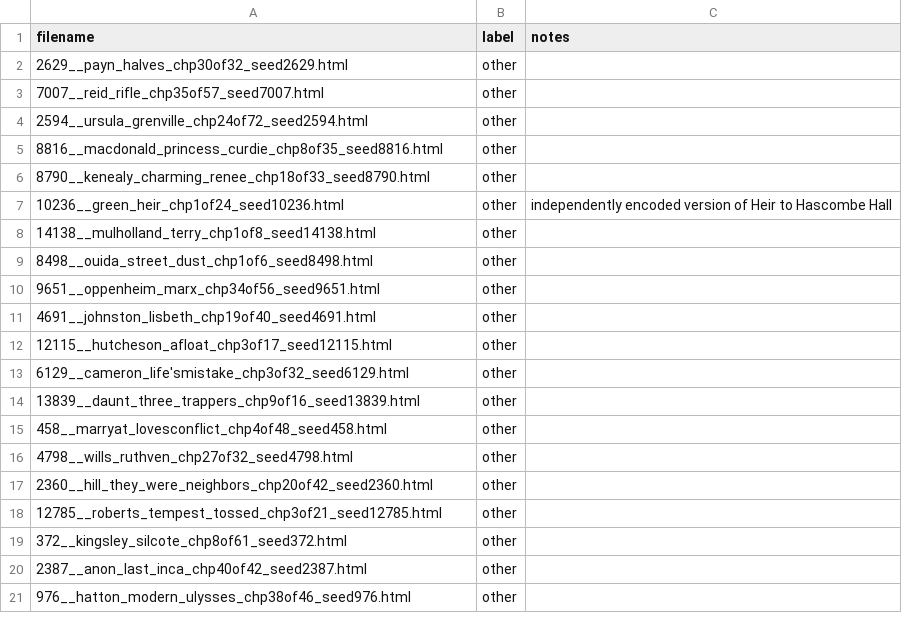
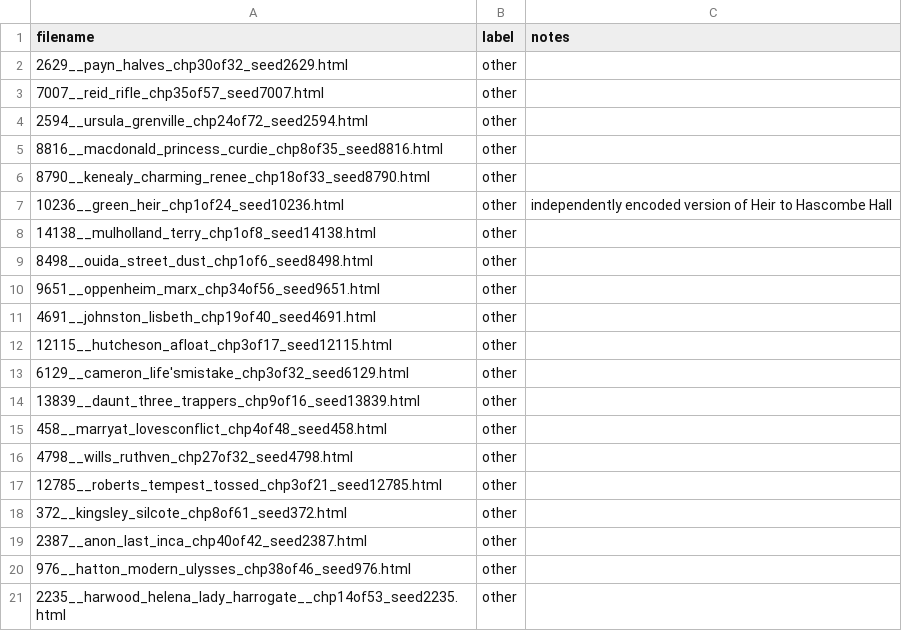
Before and after one commit to ge1789/common-library, a CSV file: other_novels.csv, drawn as a sheet.

Commit message:
feat: Correct metadata
Corrections due to digital surrogates having been located at the British
Library. These were missed in the original pass.

With this the metadata for sample index 1-76 should be correct

```diff
--- a/other_novels.csv
+++ b/other_novels.csv
@@ -16,3 +16,2 @@ filename,label,notes
 4798__wills_ruthven_chp27of32_seed4798.html,other,
-2360__hill_they_were_neighbors_chp20of42_seed2360.html,other,
 12785__roberts_tempest_tossed_chp3of21_seed12785.html,other,
@@ -21 +20,2 @@ filename,label,notes
 976__hatton_modern_ulysses_chp38of46_seed976.html,other,
+2235__harwood_helena_lady_harrogate__chp14of53_seed2235.html,other,
```
Also changed, not shown: random_canon.csv.
